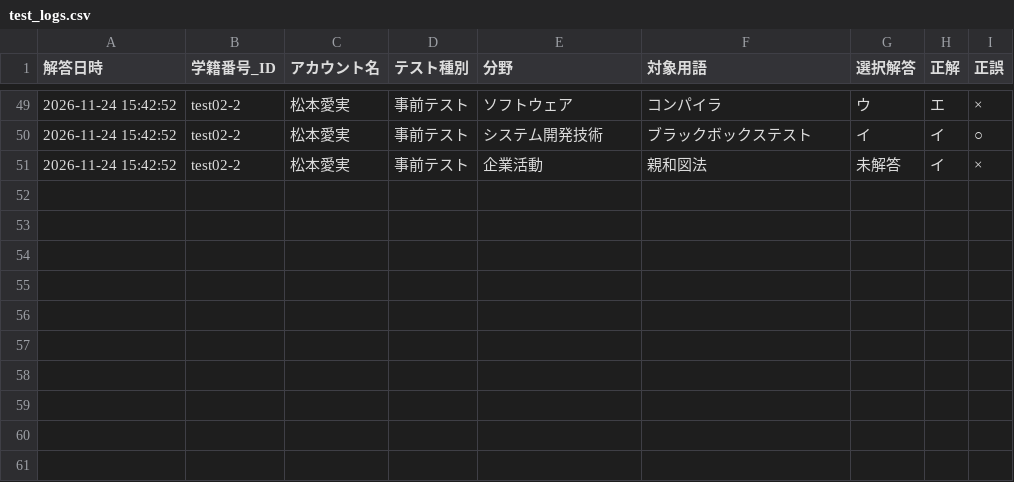
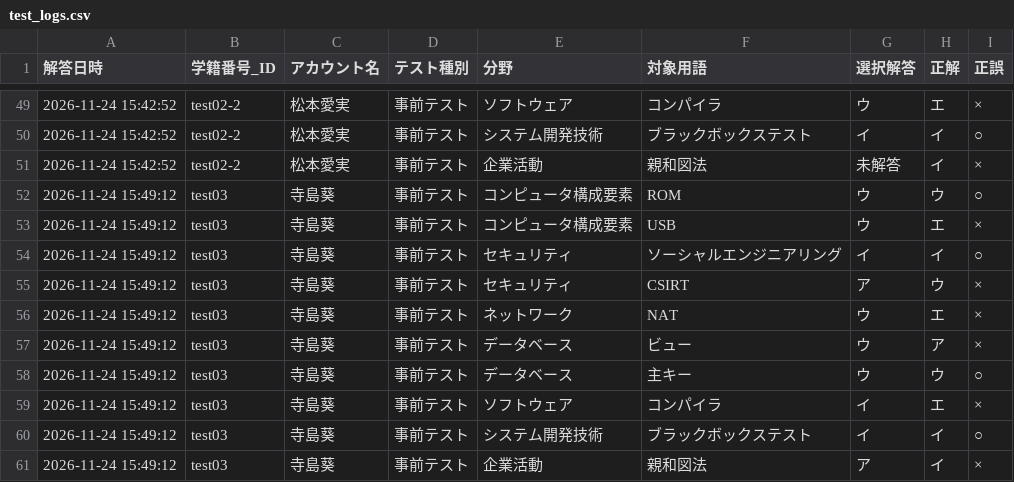
Before and after one commit to runrun920/de-ta-base, a CSV file: test_logs.csv, drawn as a sheet; only a part is shown, gaps mark what is left out; the diff names each change by its address in the sheet, - before the commit and + after, or states it on an @@ line.

Commit message:
Update test_logs.csv from Streamlit

```diff
--- a/test_logs.csv
+++ b/test_logs.csv
+row 52: 2026-11-24 15:49:12 | test03 | 寺島葵 | 事前テスト | コンピュータ構成要素 | ROM | ウ | ウ | ○
+row 53: 2026-11-24 15:49:12 | test03 | 寺島葵 | 事前テスト | コンピュータ構成要素 | USB | ウ | エ | ×
+row 54: 2026-11-24 15:49:12 | test03 | 寺島葵 | 事前テスト | セキュリティ | ソーシャルエンジニアリング | イ | イ | ○
+row 55: 2026-11-24 15:49:12 | test03 | 寺島葵 | 事前テスト | セキュリティ | CSIRT | ア | ウ | ×
+row 56: 2026-11-24 15:49:12 | test03 | 寺島葵 | 事前テスト | ネットワーク | NAT | ウ | エ | ×
+row 57: 2026-11-24 15:49:12 | test03 | 寺島葵 | 事前テスト | データベース | ビュー | ウ | ア | ×
+row 58: 2026-11-24 15:49:12 | test03 | 寺島葵 | 事前テスト | データベース | 主キー | ウ | ウ | ○
+row 59: 2026-11-24 15:49:12 | test03 | 寺島葵 | 事前テスト | ソフトウェア | コンパイラ | イ | エ | ×
+row 60: 2026-11-24 15:49:12 | test03 | 寺島葵 | 事前テスト | システム開発技術 | ブラックボックステスト | イ | イ | ○
+row 61: 2026-11-24 15:49:12 | test03 | 寺島葵 | 事前テスト | 企業活動 | 親和図法 | ア | イ | ×
```
